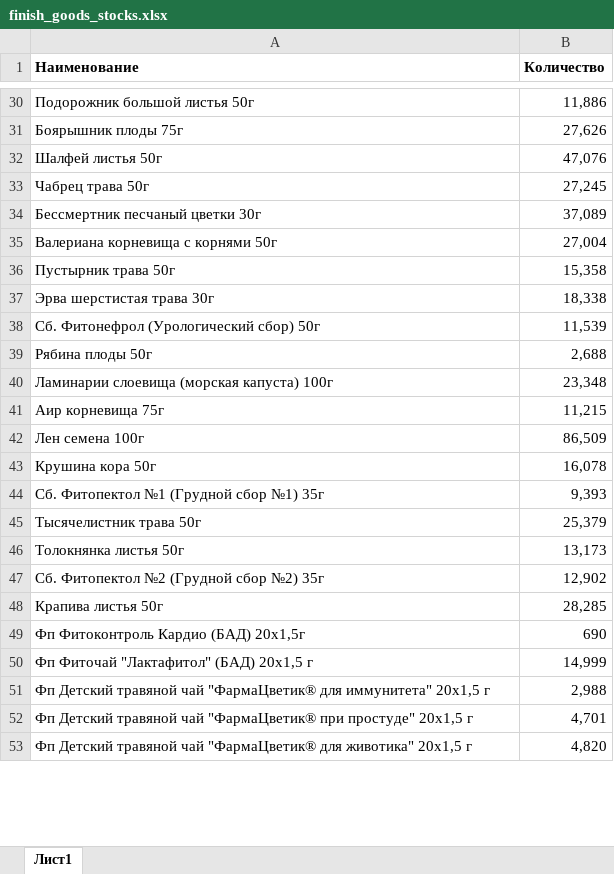
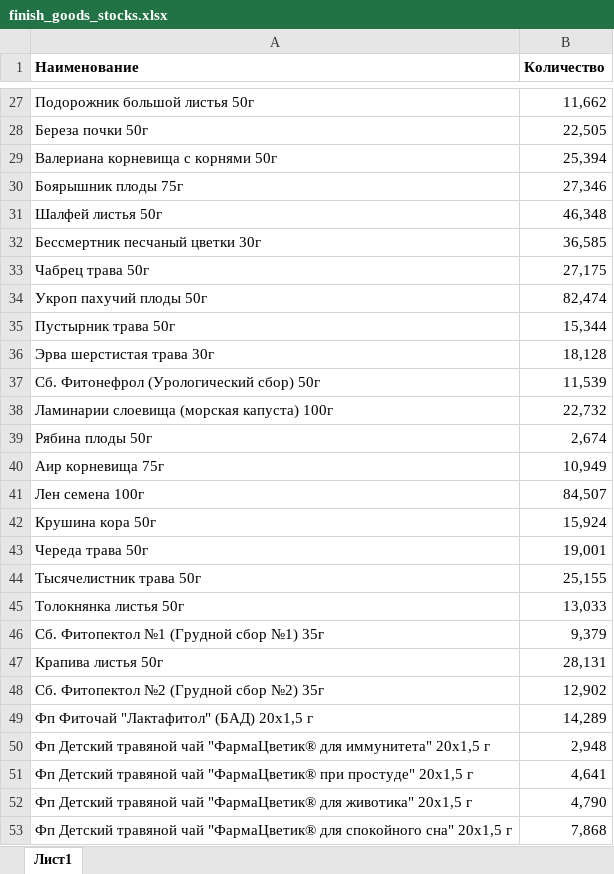
Before and after one commit to andreykoz82/KPI-PBI, an Excel workbook: finish_goods_stocks.xlsx, sheet Лист1, drawn as a sheet; only a part is shown, gaps mark what is left out; values as stored, in another font and other column widths than the file's, no borders; removed rows and columns are numbered as before the commit, all else as after; the diff covers the shown part only; the diff names each change by its address in the sheet, - before the commit and + after, or states it on an @@ line.

```diff
--- a/finish_goods_stocks.xlsx (sheet Лист1)
+++ b/finish_goods_stocks.xlsx (sheet Лист1)
-B27 (Количество): 11,886
+B27 (Количество): 11,662
+row 28: Береза почки 50г | 22,505
+row 29: Валериана корневища с корнями 50г | 25,394
-B30 (Количество): 27,626
+B30 (Количество): 27,346
-B31 (Количество): 47,076
+B31 (Количество): 46,348
-row 33: Чабрец трава 50г | 27,245
-B32 (Количество): 37,089
+B32 (Количество): 36,585
-row 35: Валериана корневища с корнями 50г | 27,004
+row 33: Чабрец трава 50г | 27,175
+row 34: Укроп пахучий плоды 50г | 82,474
-B35 (Количество): 15,358
+B35 (Количество): 15,344
-B36 (Количество): 18,338
+B36 (Количество): 18,128
-row 39: Рябина плоды 50г | 2,688
-B38 (Количество): 23,348
+B38 (Количество): 22,732
+row 39: Рябина плоды 50г | 2,674
-B40 (Количество): 11,215
+B40 (Количество): 10,949
-B41 (Количество): 86,509
+B41 (Количество): 84,507
-B42 (Количество): 16,078
+B42 (Количество): 15,924
-row 44: Сб. Фитопектол №1 (Грудной сбор №1) 35г | 9,393
+row 43: Череда трава 50г | 19,001
-B44 (Количество): 25,379
+B44 (Количество): 25,155
-B45 (Количество): 13,173
+B45 (Количество): 13,033
+row 46: Сб. Фитопектол №1 (Грудной сбор №1) 35г | 9,379
+row 47: Крапива листья 50г | 28,131
-row 48: Крапива листья 50г | 28,285
-row 49: Фп Фитоконтроль Кардио (БАД) 20х1,5г | 690
-B49 (Количество): 14,999
+B49 (Количество): 14,289
-B50 (Количество): 2,988
+B50 (Количество): 2,948
-B51 (Количество): 4,701
+B51 (Количество): 4,641
-B52 (Количество): 4,820
+B52 (Количество): 4,790
+row 53: Фп Детский травяной чай "ФармаЦветик® для спокойного сна" 20х1,5 г | 7,868
```
Also changed, not shown: 29 added rows, 33 removed rows, 1 moved row and 38 edited cells elsewhere in this sheet, stock_analysis.xlsx, stock_analysis_final.xlsx, 3 other files.
